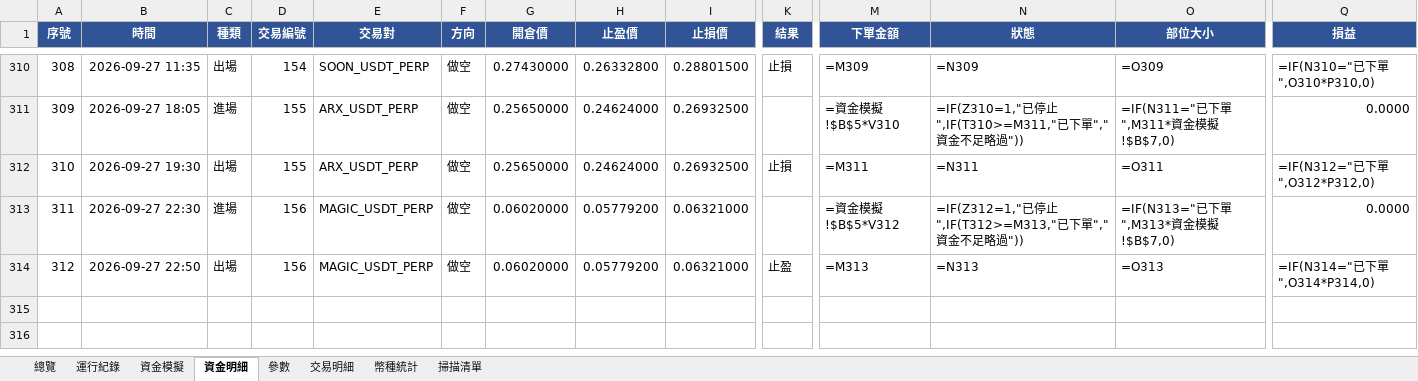
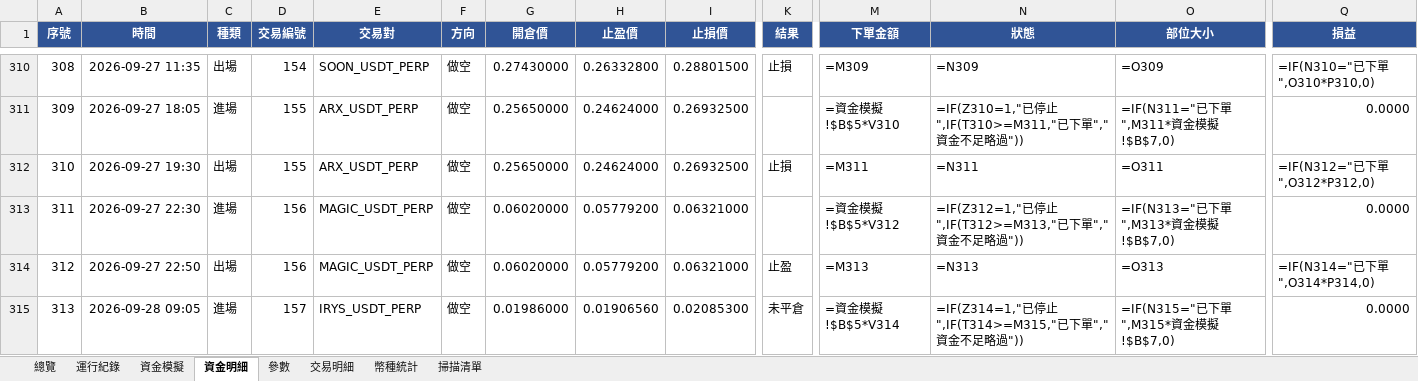
Before and after one commit to timzen43210/Crypto_Trader, an Excel workbook: output/dryrun_s4.xlsx, sheet 資金明細, drawn as a sheet; only a part is shown, gaps mark what is left out; values as stored, in another font and other column widths than the file's, no borders; formulas without a stored value are shown as written; conditional formats not drawn; rows hold the shown columns only; the diff names each change by its address in the sheet, - before the commit and + after, or states it on an @@ line.

```diff
--- a/output/dryrun_s4.xlsx (sheet 資金明細)
+++ b/output/dryrun_s4.xlsx (sheet 資金明細)
+row 315: 313 | 2026-09-28 09:05 | 進場 | 157 | IRYS_USDT_PERP | 做空 | 0.01986000 | 0.01906560 | 0.02085300 | 未平倉 | =資金模擬!$B$5*V314 | =IF(Z314=1,"已停止",IF(T314>=M315,"已下單","資金不足略過")) | =IF(N315="已下單",M315*資金模擬!$B$7,0) | 0.0000
```
Also changed, not shown: sheet 幣種統計, sheet 總覽, sheet 交易明細, sheet 資金模擬, sheet 運行紀錄, sheet 參數, 1 more sheet, charts or pictures, output/dryrun_rev.xlsx, output/dryrun_rev_wide.xlsx, 5 other files.
